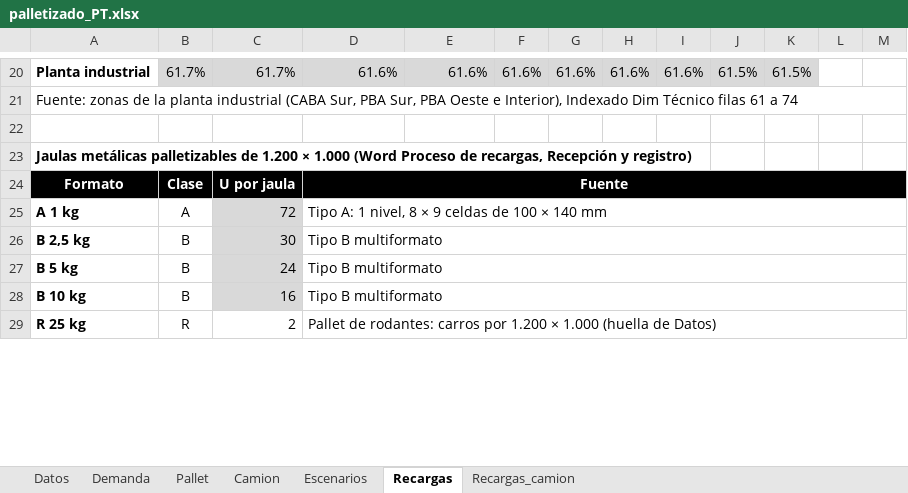
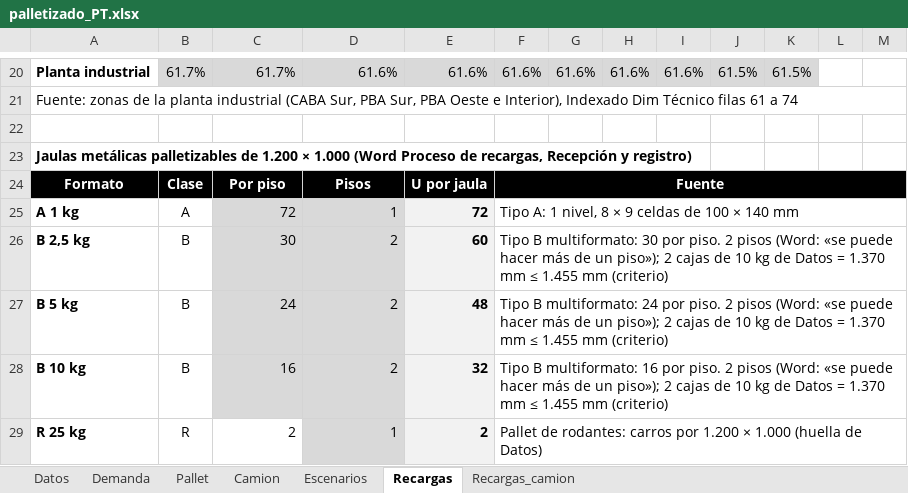
Before and after one commit to TadeoSinay/planos_industrial_flama, an Excel workbook: salida/palletizado_PT.xlsx, sheet Recargas, drawn as a sheet; only a part is shown, gaps mark what is left out; values as stored, in another font and other column widths than the file's, no borders; the diff covers the shown part only; the diff names each change by its address in the sheet, - before the commit and + after, or states it on an @@ line.

```diff
--- a/salida/palletizado_PT.xlsx (sheet Recargas)
+++ b/salida/palletizado_PT.xlsx (sheet Recargas)
-C24: U por jaula
+C24: Por piso
-D24: Fuente
+D24: Pisos
-D24:M24 merged
-E24: (empty)
+E24: U por jaula
-F24: (empty)
+F24: Fuente
+F24:M24 merged
-D25: Tipo A: 1 nivel, 8 × 9 celdas de 100 × 140 mm
+D25: 1
@@ D25:D29 fill: none → #D9D9D9, alignment: left → right @@
-D25:M25 merged
-E25: (empty)
+E25: 72
-E25:E29 fill: none
+E25:E29 fill: #F2F2F2
-F25: (empty)
+F25: Tipo A: 1 nivel, 8 × 9 celdas de 100 × 140 mm
+F25:M25 merged
-D26:D28: Tipo B multiformato
+D26:D28: 2
-D26:M26 merged
-E26: (empty)
+E26: 60
-F26: (empty)
+F26: Tipo B multiformato: 30 por piso. 2 pisos (Word: «se puede hacer más de un piso»); 2 cajas de 10 kg de Datos = 1.370 mm ≤ 1.455 mm (criterio)
+F26:M26 merged
-D27:M27 merged
-E27: (empty)
+E27: 48
-F27: (empty)
+F27: Tipo B multiformato: 24 por piso. 2 pisos (Word: «se puede hacer más de un piso»); 2 cajas de 10 kg de Datos = 1.370 mm ≤ 1.455 mm (criterio)
+F27:M27 merged
-D28:M28 merged
-E28: (empty)
+E28: 32
-F28: (empty)
+F28: Tipo B multiformato: 16 por piso. 2 pisos (Word: «se puede hacer más de un piso»); 2 cajas de 10 kg de Datos = 1.370 mm ≤ 1.455 mm (criterio)
+F28:M28 merged
-D29: Pallet de rodantes: carros por 1.200 × 1.000 (huella de Datos)
+D29: 1
-D29:M29 merged
-E29: (empty)
+E29: 2
-F29: (empty)
+F29: Pallet de rodantes: carros por 1.200 × 1.000 (huella de Datos)
+F29:M29 merged
```
Also changed, not shown: 58 edited cells, cell formats and merged cells elsewhere in this sheet, sheet Recargas_camion, formulas that keep their value, 1 other file.
